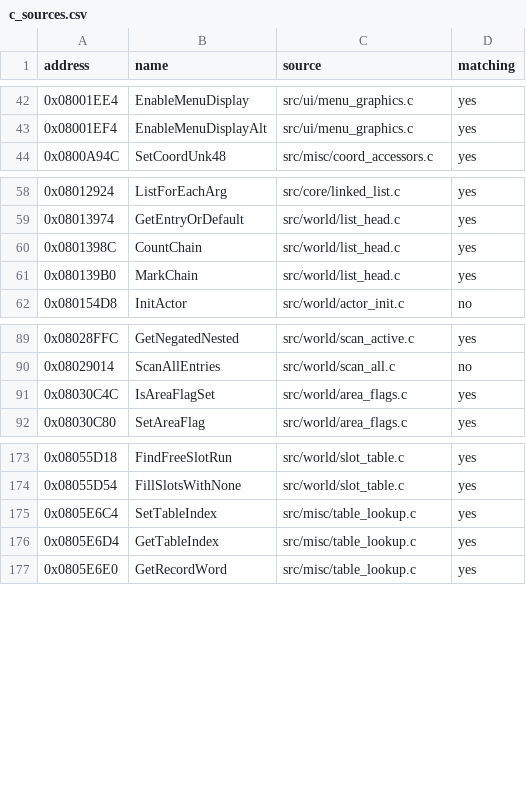
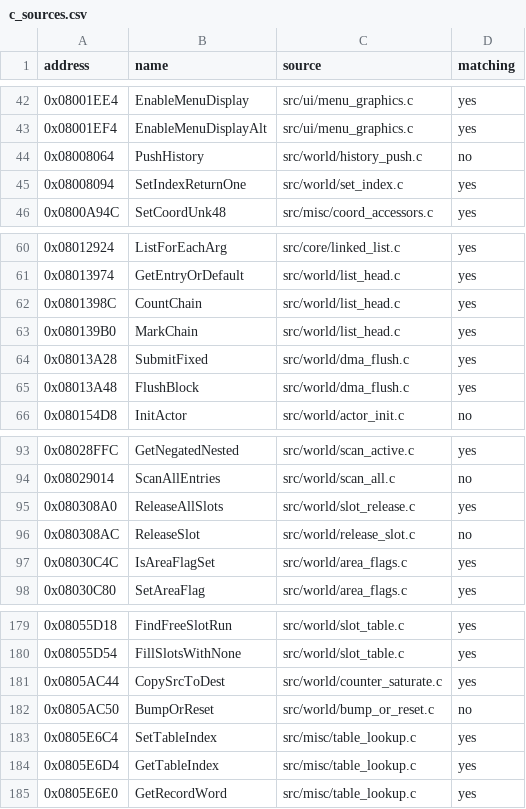
Before and after one commit to ahm3texe/gta-advance, a CSV file: data/c_sources.csv, drawn as a sheet; only a part is shown, gaps mark what is left out.

```diff
--- a/data/c_sources.csv
+++ b/data/c_sources.csv
@@ -43,2 +43,4 @@ address,name,source,matching
 0x08001EF4,EnableMenuDisplayAlt,src/ui/menu_graphics.c,yes
+0x08008064,PushHistory,src/world/history_push.c,no
+0x08008094,SetIndexReturnOne,src/world/set_index.c,yes
 0x0800A94C,SetCoordUnk48,src/misc/coord_accessors.c,yes
@@ -61,2 +63,4 @@ address,name,source,matching
 0x080139B0,MarkChain,src/world/list_head.c,yes
+0x08013A28,SubmitFixed,src/world/dma_flush.c,yes
+0x08013A48,FlushBlock,src/world/dma_flush.c,yes
 0x080154D8,InitActor,src/world/actor_init.c,no
@@ -90,2 +94,4 @@ address,name,source,matching
 0x08029014,ScanAllEntries,src/world/scan_all.c,no
+0x080308A0,ReleaseAllSlots,src/world/slot_release.c,yes
+0x080308AC,ReleaseSlot,src/world/release_slot.c,no
 0x08030C4C,IsAreaFlagSet,src/world/area_flags.c,yes
@@ -174,2 +180,4 @@ address,name,source,matching
 0x08055D54,FillSlotsWithNone,src/world/slot_table.c,yes
+0x0805AC44,CopySrcToDest,src/world/counter_saturate.c,yes
+0x0805AC50,BumpOrReset,src/world/bump_or_reset.c,no
 0x0805E6C4,SetTableIndex,src/misc/table_lookup.c,yes
```
Also changed, not shown: data/functions.csv, data/matching_regions.csv, 9 other files.
